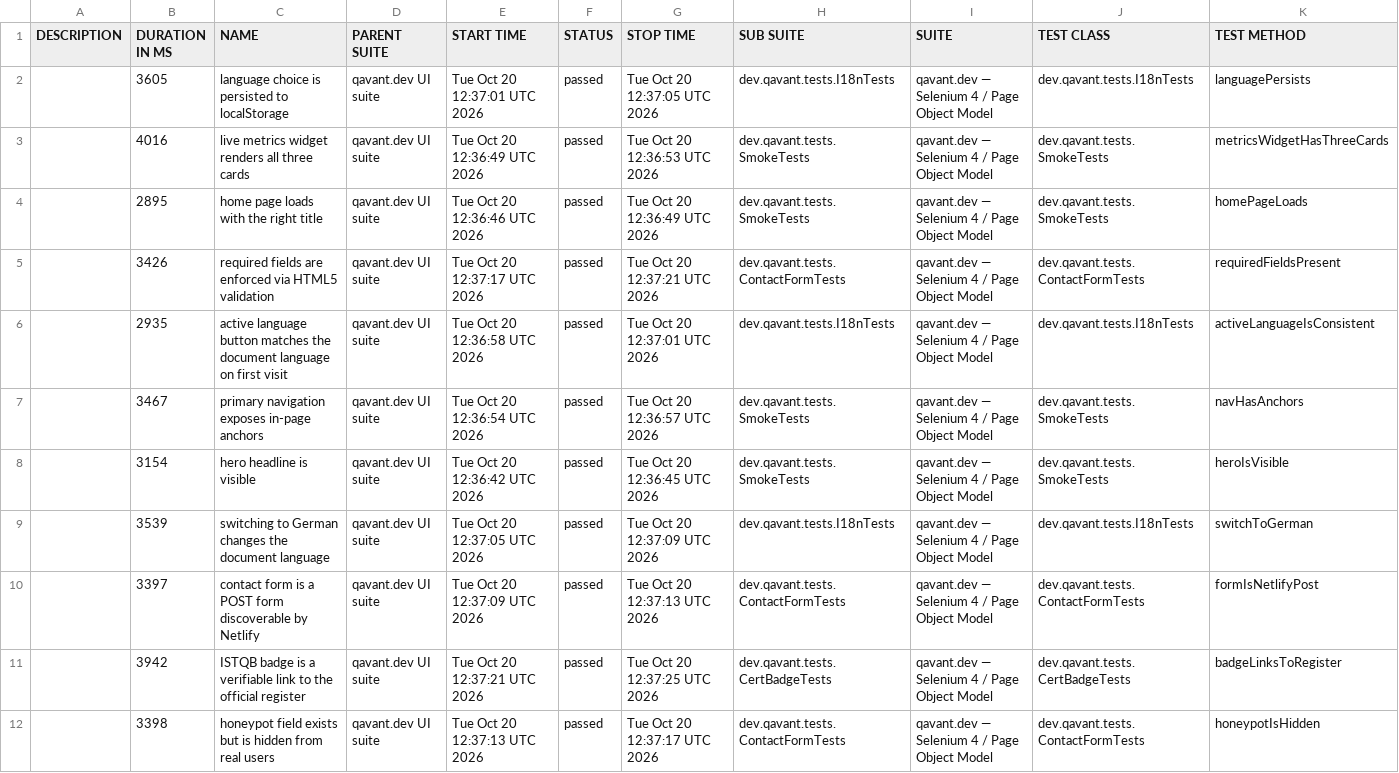
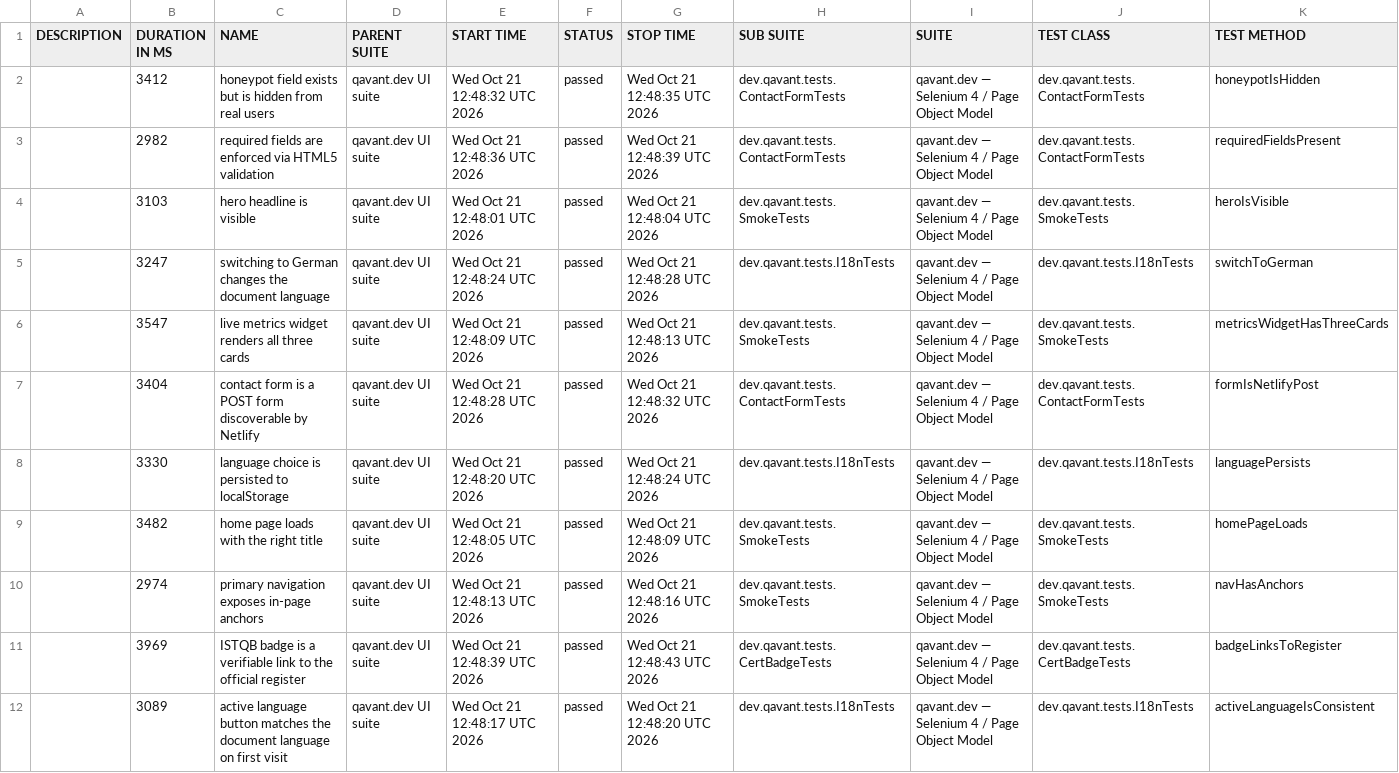
Before and after one commit to peterolah-qa/qavant-selenium, a CSV file: data/suites.csv, drawn as a sheet; removed rows and columns are numbered as before the commit, all else as after; the diff names each change by its address in the sheet, - before the commit and + after, or states it on an @@ line.

```diff
--- a/data/suites.csv
+++ b/data/suites.csv
-row 2:  | 3605 | language choice is persisted to localStorage | qavant.dev UI suite | Tue Oct 20 12:37:01 UTC 2026 | passed | Tue Oct 20 12:37:05 UTC 2026 | dev.qavant.tests.I18nTests | qavant.dev — Selenium 4 / Page Object Model | dev.qavant.tests.I18nTests | languagePersists
-B2 (DURATION IN MS): 4016
+B2 (DURATION IN MS): 3412
-C2 (NAME): live metrics widget renders all three cards
+C2 (NAME): honeypot field exists but is hidden from real users
-E2 (START TIME): Tue Oct 20 12:36:49 UTC 2026
+E2 (START TIME): Wed Oct 21 12:48:32 UTC 2026
-G2 (STOP TIME): Tue Oct 20 12:36:53 UTC 2026
+G2 (STOP TIME): Wed Oct 21 12:48:35 UTC 2026
-H2 (SUB SUITE): dev.qavant.tests.SmokeTests
+H2 (SUB SUITE): dev.qavant.tests.ContactFormTests
-J2 (TEST CLASS): dev.qavant.tests.SmokeTests
+J2 (TEST CLASS): dev.qavant.tests.ContactFormTests
-K2 (TEST METHOD): metricsWidgetHasThreeCards
+K2 (TEST METHOD): honeypotIsHidden
-row 4:  | 2895 | home page loads with the right title | qavant.dev UI suite | Tue Oct 20 12:36:46 UTC 2026 | passed | Tue Oct 20 12:36:49 UTC 2026 | dev.qavant.tests.SmokeTests | qavant.dev — Selenium 4 / Page Object Model | dev.qavant.tests.SmokeTests | homePageLoads
-B3 (DURATION IN MS): 3426
+B3 (DURATION IN MS): 2982
-E3 (START TIME): Tue Oct 20 12:37:17 UTC 2026
+E3 (START TIME): Wed Oct 21 12:48:36 UTC 2026
-G3 (STOP TIME): Tue Oct 20 12:37:21 UTC 2026
+G3 (STOP TIME): Wed Oct 21 12:48:39 UTC 2026
-row 6:  | 2935 | active language button matches the document language on first visit | qavant.dev UI suite | Tue Oct 20 12:36:58 UTC 2026 | passed | Tue Oct 20 12:37:01 UTC 2026 | dev.qavant.tests.I18nTests | qavant.dev — Selenium 4 / Page Object Model | dev.qavant.tests.I18nTests | activeLanguageIsConsistent
-row 7:  | 3467 | primary navigation exposes in-page anchors | qavant.dev UI suite | Tue Oct 20 12:36:54 UTC 2026 | passed | Tue Oct 20 12:36:57 UTC 2026 | dev.qavant.tests.SmokeTests | qavant.dev — Selenium 4 / Page Object Model | dev.qavant.tests.SmokeTests | navHasAnchors
-B4 (DURATION IN MS): 3154
+B4 (DURATION IN MS): 3103
-E4 (START TIME): Tue Oct 20 12:36:42 UTC 2026
+E4 (START TIME): Wed Oct 21 12:48:01 UTC 2026
-G4 (STOP TIME): Tue Oct 20 12:36:45 UTC 2026
+G4 (STOP TIME): Wed Oct 21 12:48:04 UTC 2026
-B5 (DURATION IN MS): 3539
+B5 (DURATION IN MS): 3247
-E5 (START TIME): Tue Oct 20 12:37:05 UTC 2026
+E5 (START TIME): Wed Oct 21 12:48:24 UTC 2026
-G5 (STOP TIME): Tue Oct 20 12:37:09 UTC 2026
+G5 (STOP TIME): Wed Oct 21 12:48:28 UTC 2026
+row 6:  | 3547 | live metrics widget renders all three cards | qavant.dev UI suite | Wed Oct 21 12:48:09 UTC 2026 | passed | Wed Oct 21 12:48:13 UTC 2026 | dev.qavant.tests.SmokeTests | qavant.dev — Selenium 4 / Page Object Model | dev.qavant.tests.SmokeTests | metricsWidgetHasThreeCards
-B7 (DURATION IN MS): 3397
+B7 (DURATION IN MS): 3404
-E7 (START TIME): Tue Oct 20 12:37:09 UTC 2026
+E7 (START TIME): Wed Oct 21 12:48:28 UTC 2026
-G7 (STOP TIME): Tue Oct 20 12:37:13 UTC 2026
+G7 (STOP TIME): Wed Oct 21 12:48:32 UTC 2026
+row 8:  | 3330 | language choice is persisted to localStorage | qavant.dev UI suite | Wed Oct 21 12:48:20 UTC 2026 | passed | Wed Oct 21 12:48:24 UTC 2026 | dev.qavant.tests.I18nTests | qavant.dev — Selenium 4 / Page Object Model | dev.qavant.tests.I18nTests | languagePersists
+row 9:  | 3482 | home page loads with the right title | qavant.dev UI suite | Wed Oct 21 12:48:05 UTC 2026 | passed | Wed Oct 21 12:48:09 UTC 2026 | dev.qavant.tests.SmokeTests | qavant.dev — Selenium 4 / Page Object Model | dev.qavant.tests.SmokeTests | homePageLoads
+row 10:  | 2974 | primary navigation exposes in-page anchors | qavant.dev UI suite | Wed Oct 21 12:48:13 UTC 2026 | passed | Wed Oct 21 12:48:16 UTC 2026 | dev.qavant.tests.SmokeTests | qavant.dev — Selenium 4 / Page Object Model | dev.qavant.tests.SmokeTests | navHasAnchors
-B11 (DURATION IN MS): 3942
+B11 (DURATION IN MS): 3969
-E11 (START TIME): Tue Oct 20 12:37:21 UTC 2026
+E11 (START TIME): Wed Oct 21 12:48:39 UTC 2026
-G11 (STOP TIME): Tue Oct 20 12:37:25 UTC 2026
+G11 (STOP TIME): Wed Oct 21 12:48:43 UTC 2026
-B12 (DURATION IN MS): 3398
+B12 (DURATION IN MS): 3089
-C12 (NAME): honeypot field exists but is hidden from real users
+C12 (NAME): active language button matches the document language on first visit
-E12 (START TIME): Tue Oct 20 12:37:13 UTC 2026
+E12 (START TIME): Wed Oct 21 12:48:17 UTC 2026
-G12 (STOP TIME): Tue Oct 20 12:37:17 UTC 2026
+G12 (STOP TIME): Wed Oct 21 12:48:20 UTC 2026
-H12 (SUB SUITE): dev.qavant.tests.ContactFormTests
+H12 (SUB SUITE): dev.qavant.tests.I18nTests
-J12 (TEST CLASS): dev.qavant.tests.ContactFormTests
+J12 (TEST CLASS): dev.qavant.tests.I18nTests
-K12 (TEST METHOD): honeypotIsHidden
+K12 (TEST METHOD): activeLanguageIsConsistent
```
Also changed, not shown: 36 other files.
